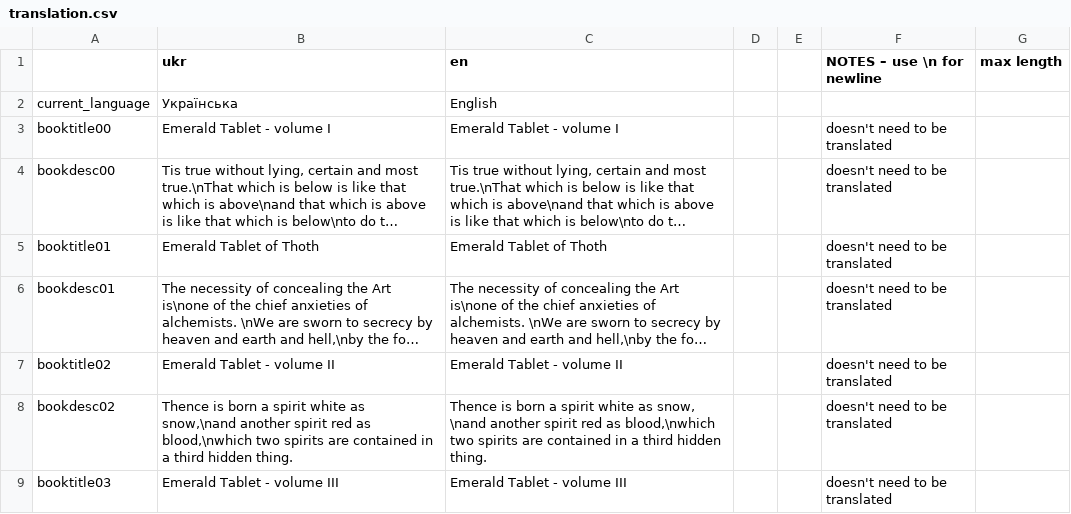
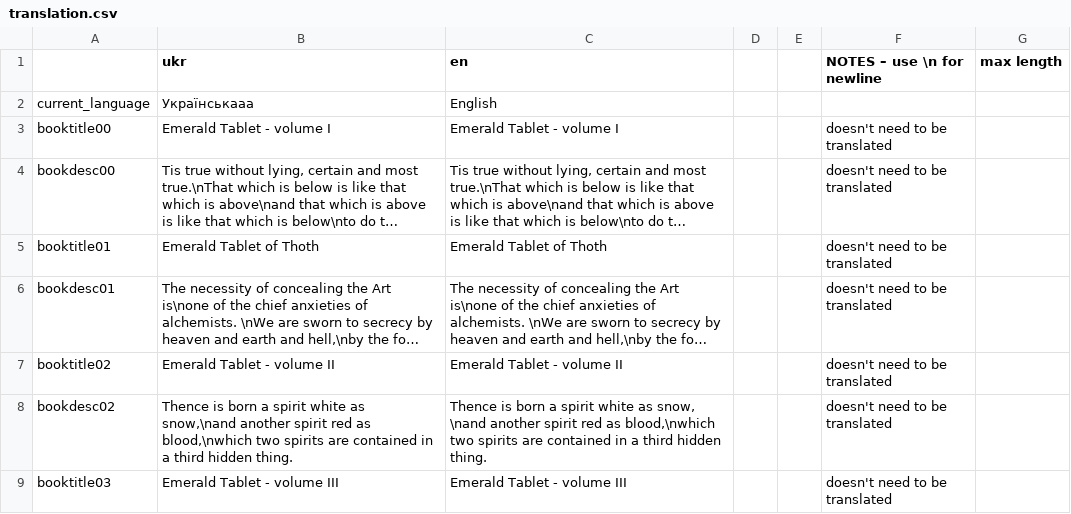
Before and after one commit to Damglador/Noita-UA, a CSV file: translation.csv, drawn as a sheet; only a part is shown; long unchanged cells end in ….

Commit message:
Test Action 15

```diff
--- a/translation.csv
+++ b/translation.csv
@@ -1,3 +1,3 @@
 "","ukr","en","","","NOTES – use \n for newline","max length"
-"current_language","Українська","English","","","",""
+"current_language","Українськааа","English","","","",""
 "booktitle00","Emerald Tablet - volume I","Emerald Tablet - volume I","","","doesn't need to be translated",""
```
